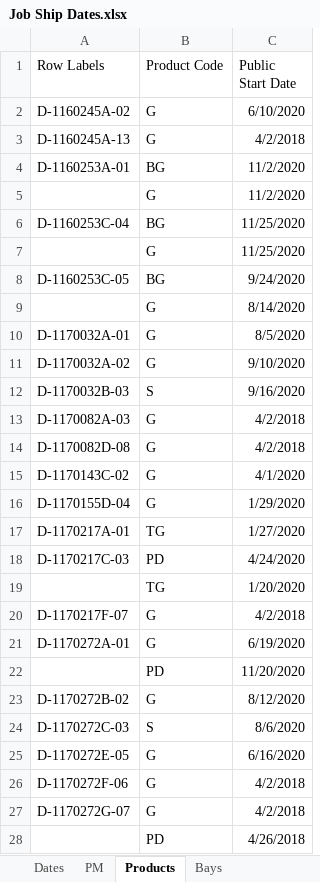
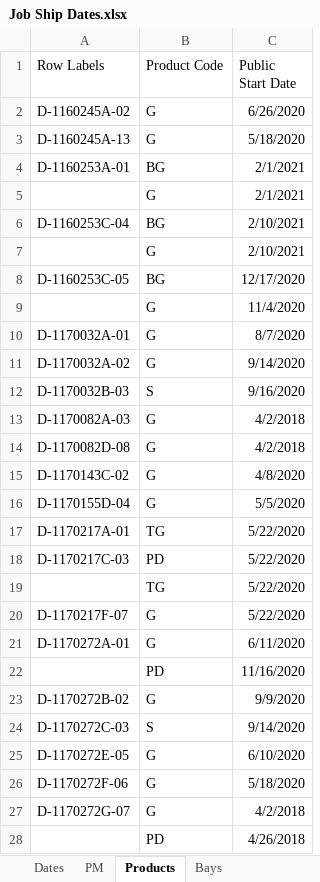
Before and after one commit to paddymills/hss_core, an Excel workbook: scripts/data/Job Ship Dates.xlsx, sheet Products, drawn as a sheet; only a part is shown; values as stored, in another font and other column widths than the file's, no borders; the diff covers the shown part only; the diff names each change by its address in the sheet, - before the commit and + after, or states it on an @@ line.

```diff
--- a/scripts/data/Job Ship Dates.xlsx (sheet Products)
+++ b/scripts/data/Job Ship Dates.xlsx (sheet Products)
-C2 (Public Start Date): 6/10/2020
+C2 (Public Start Date): 6/26/2020
-C3 (Public Start Date): 4/2/2018
+C3 (Public Start Date): 5/18/2020
-C4:C5 (Public Start Date): 11/2/2020
+C4:C5 (Public Start Date): 2/1/2021
-C6:C7 (Public Start Date): 11/25/2020
+C6:C7 (Public Start Date): 2/10/2021
-C8 (Public Start Date): 9/24/2020
+C8 (Public Start Date): 12/17/2020
-C9 (Public Start Date): 8/14/2020
+C9 (Public Start Date): 11/4/2020
-C10 (Public Start Date): 8/5/2020
+C10 (Public Start Date): 8/7/2020
-C11 (Public Start Date): 9/10/2020
+C11 (Public Start Date): 9/14/2020
-C15 (Public Start Date): 4/1/2020
+C15 (Public Start Date): 4/8/2020
-C16 (Public Start Date): 1/29/2020
+C16 (Public Start Date): 5/5/2020
-C17 (Public Start Date): 1/27/2020
+C17 (Public Start Date): 5/22/2020
-C18 (Public Start Date): 4/24/2020
+C18 (Public Start Date): 5/22/2020
-C19 (Public Start Date): 1/20/2020
+C19 (Public Start Date): 5/22/2020
-C20 (Public Start Date): 4/2/2018
+C20 (Public Start Date): 5/22/2020
-C21 (Public Start Date): 6/19/2020
+C21 (Public Start Date): 6/11/2020
-C22 (Public Start Date): 11/20/2020
+C22 (Public Start Date): 11/16/2020
-C23 (Public Start Date): 8/12/2020
+C23 (Public Start Date): 9/9/2020
-C24 (Public Start Date): 8/6/2020
+C24 (Public Start Date): 9/14/2020
-C25 (Public Start Date): 6/16/2020
+C25 (Public Start Date): 6/10/2020
-C26 (Public Start Date): 4/2/2018
+C26 (Public Start Date): 5/18/2020
```
Also changed, not shown: 1 added row, 5 removed rows and 163 edited cells elsewhere in this sheet, sheet Bays, sheet PM, 4 other files.
